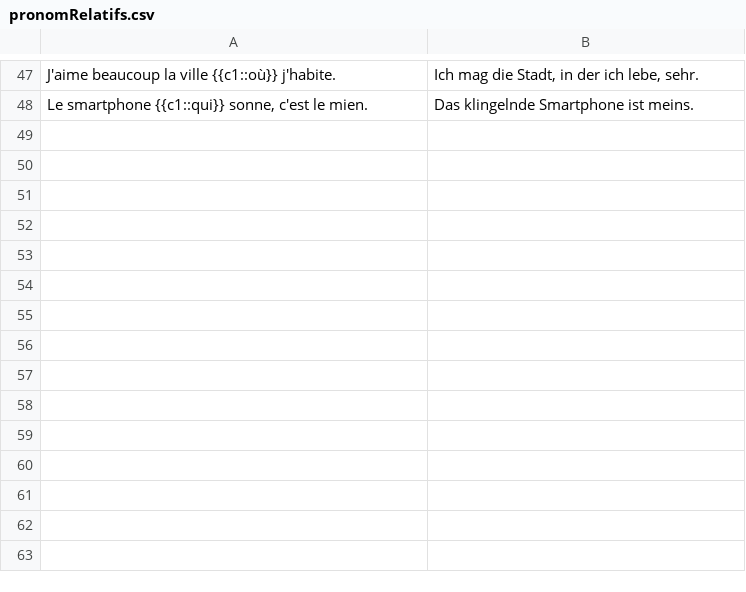
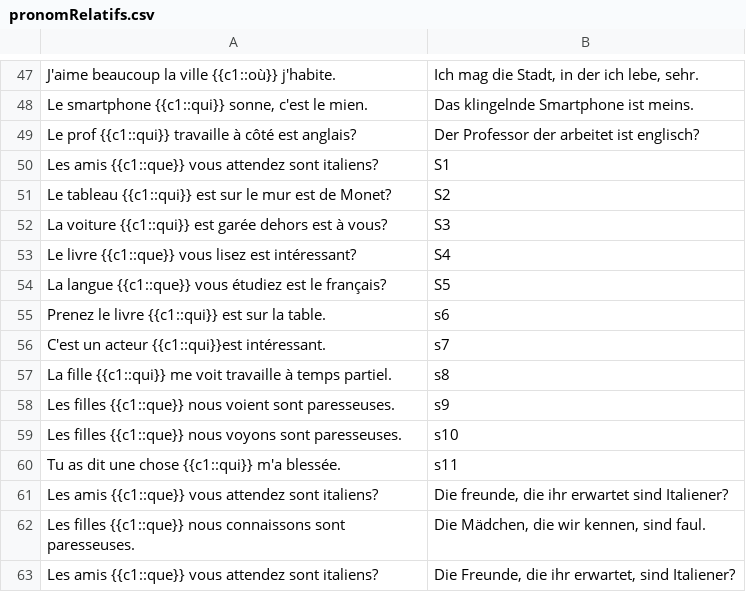
Before and after one commit to FullStackHYDRA/UnkiCards, a CSV file: BM/französisch/les pronom relatifs/qui, que, dont or où/pronomRelatifs.csv, drawn as a sheet; only a part is shown, gaps mark what is left out.

Commit message:
feat: add new question cards to current deck

```diff
--- a/BM/französisch/les pronom relatifs/qui, que, dont or où/pronomRelatifs.csv
+++ b/BM/französisch/les pronom relatifs/qui, que, dont or où/pronomRelatifs.csv
@@ -48 +48,16 @@ J'aime beaucoup la ville {{c1::où}} j'habite.
 Le smartphone {{c1::qui}} sonne, c'est le mien.                                                         ; Das klingelnde Smartphone ist meins.
+Le prof {{c1::qui}} travaille à côté est anglais?                                                       ; Der Professor der arbeitet ist englisch?
+Les amis {{c1::que}} vous attendez sont italiens?                                                       ; S1
+Le tableau {{c1::qui}} est sur le mur est de Monet?                                                     ; S2
+La voiture {{c1::qui}} est garée dehors est à vous?                                                     ; S3
+Le livre {{c1::que}} vous lisez est intéressant?                                                        ; S4
+La langue {{c1::que}} vous étudiez est le français?                                                     ; S5
+Prenez le livre {{c1::qui}} est sur la table.                                                           ; s6
+C'est un acteur {{c1::qui}}est intéressant.                                                             ; s7
+La fille {{c1::qui}} me voit travaille à temps partiel.                                                 ; s8
+Les filles {{c1::que}} nous voient sont paresseuses.                                                    ; s9
+Les filles {{c1::que}} nous voyons sont paresseuses.                                                    ; s10
+Tu as dit une chose {{c1::qui}} m'a blessée.                                                            ; s11
+Les amis {{c1::que}} vous attendez sont italiens?                                                       ; Die freunde, die ihr erwartet sind Italiener?
+Les filles {{c1::que}} nous connaissons sont paresseuses.                                               ; Die Mädchen, die wir kennen, sind faul.
+Les amis {{c1::que}} vous attendez sont italiens?                                                       ; Die Freunde, die ihr erwartet, sind Italiener?
```
